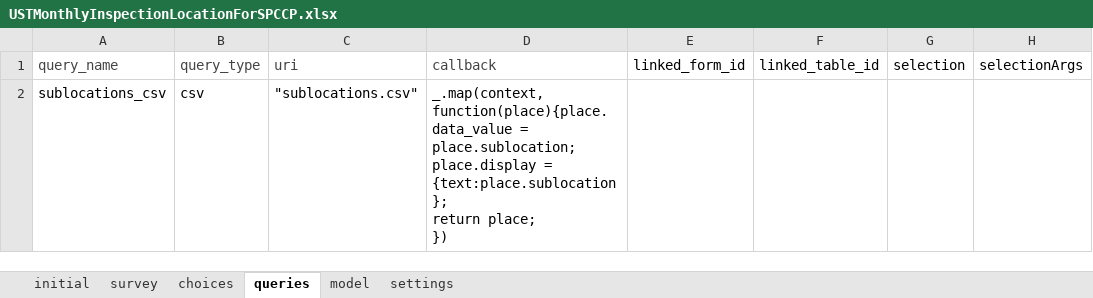
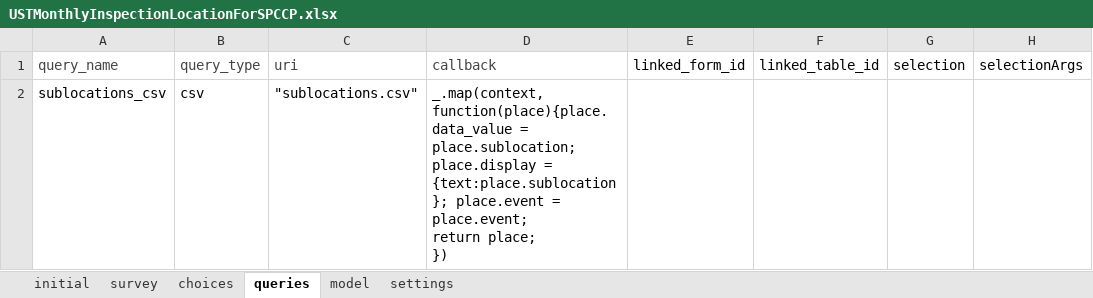
Before and after one commit to asif-iqbal/app-designer, an Excel workbook: app/config/tables/USTMonthlyInspectionLocationForSPCCP/forms/USTMonthlyInspectionLocationForSPCCP/USTMonthlyInspectionLocationForSPCCP.xlsx, sheet queries, drawn as a sheet; only a part is shown; values as stored, in another font and other column widths than the file's, no borders; charts and pictures not drawn; ↵ is a line break in a cell; the diff names each change by its address in the sheet, - before the commit and + after, or states it on an @@ line.

Commit message:
three fields transfer from main form to subform in keolis ast & ust one field tank id deleted and sublocation.csv added

```diff
--- a/app/config/tables/USTMonthlyInspectionLocationForSPCCP/forms/USTMonthlyInspectionLocationForSPCCP/USTMonthlyInspectionLocationForSPCCP.xlsx (sheet queries)
+++ b/app/config/tables/USTMonthlyInspectionLocationForSPCCP/forms/USTMonthlyInspectionLocationForSPCCP/USTMonthlyInspectionLocationForSPCCP.xlsx (sheet queries)
-D2 (callback): …= {text:place.sublocation}; ↵ return place;…
+D2 (callback): …= {text:place.sublocation}; place.event = place.event; ↵ return place;…
```
Also changed, not shown: sheet survey, app/config/tables/ASTMonthlyInspectionForSPCCP/forms/ASTMonthlyInspectionForSPCCP/ASTMonthlyInspectionForSPCCP.xlsx, app/config/tables/ASTMonthlyInspectionLocationForSPCCP/forms/ASTMonthlyInspectionLocationForSPCCP/ASTMonthlyInspectionLocationForSPCCP.xlsx, 28 other files.
